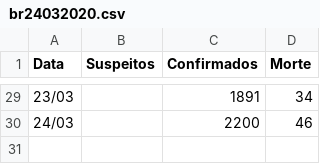
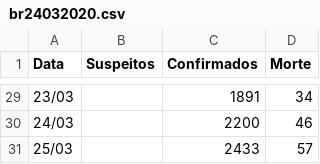
Before and after one commit to gabrielaugustom/meu-portfolio, a CSV file: COVID19/data-br/br24032020.csv, drawn as a sheet; only a part is shown, gaps mark what is left out; the diff names each change by its address in the sheet, - before the commit and + after, or states it on an @@ line.

Commit message:
Update br24032020.csv

```diff
--- a/COVID19/data-br/br24032020.csv
+++ b/COVID19/data-br/br24032020.csv
+row 31: 25/03 |  | 2433 | 57
```
